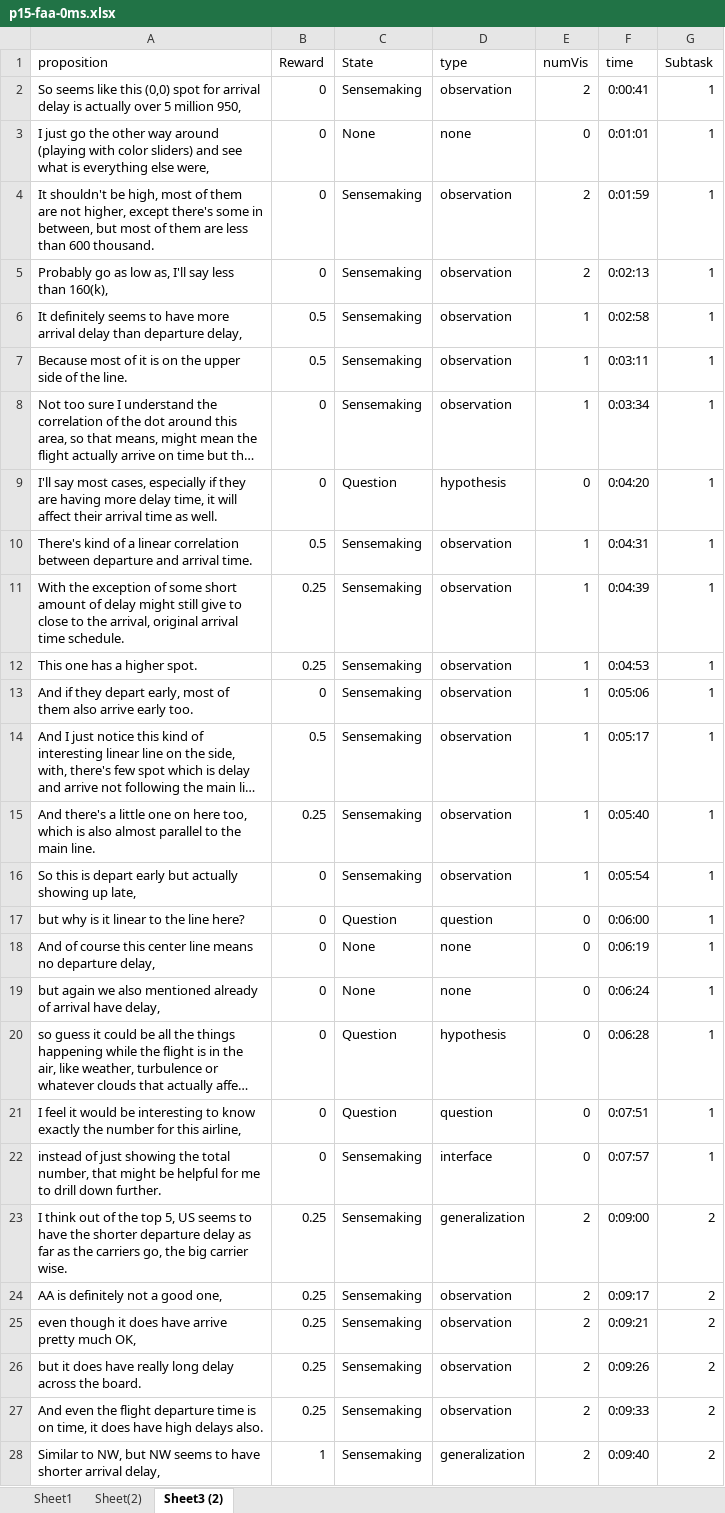
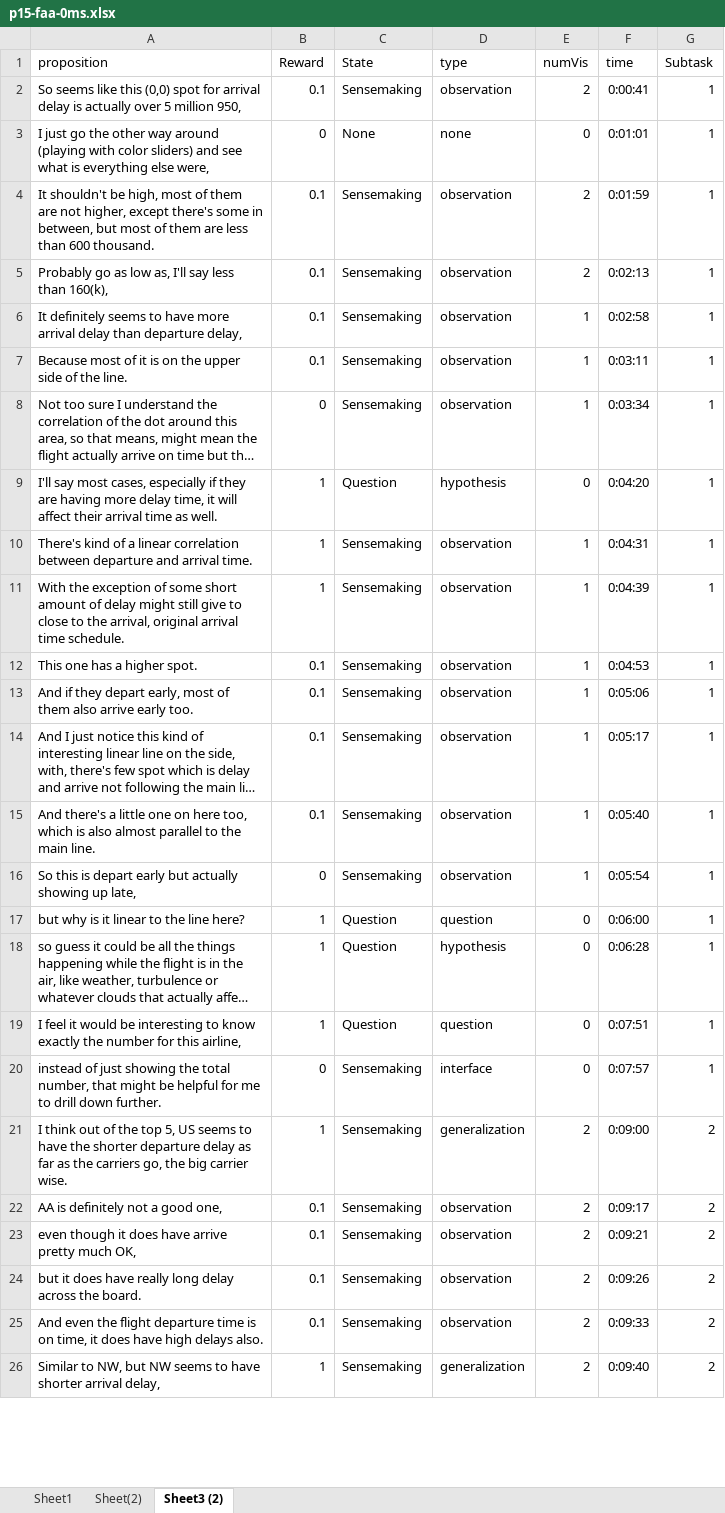
Before and after one commit to sanadcsedu/imMens-Interactions, an Excel workbook: stationarity_test/KLDivergenceTest/FeedbackLog/p15-faa-0ms.xlsx, sheet Sheet3 (2), drawn as a sheet; only a part is shown; long unchanged cells end in …; values as stored, in another font and other column widths than the file's, no borders; removed rows and columns are numbered as before the commit, all else as after; the diff covers the shown part only; the diff names each change by its address in the sheet, - before the commit and + after, or states it on an @@ line.

Commit message:
regret experiment done, and FAA files are now complete, with new reward structure

```diff
--- a/stationarity_test/KLDivergenceTest/FeedbackLog/p15-faa-0ms.xlsx (sheet Sheet3 (2))
+++ b/stationarity_test/KLDivergenceTest/FeedbackLog/p15-faa-0ms.xlsx (sheet Sheet3 (2))
-B2 (Reward): 0
+B2 (Reward): 0.1
-B4:B5 (Reward): 0
+B4:B5 (Reward): 0.1
-B6:B7 (Reward): 0.5
+B6:B7 (Reward): 0.1
-B9 (Reward): 0
+B9 (Reward): 1
-B10 (Reward): 0.5
+B10 (Reward): 1
-B11 (Reward): 0.25
+B11 (Reward): 1
-B12 (Reward): 0.25
+B12 (Reward): 0.1
-B13 (Reward): 0
+B13 (Reward): 0.1
-B14 (Reward): 0.5
+B14 (Reward): 0.1
-B15 (Reward): 0.25
+B15 (Reward): 0.1
-B17 (Reward): 0
+B17 (Reward): 1
-row 18: And of course this center line means no departure delay, | 0 | None | none | 0 | 0:06:19 | 1
-row 19: but again we also mentioned already of arrival have delay, | 0 | None | none | 0 | 0:06:24 | 1
-B18:B19 (Reward): 0
+B18:B19 (Reward): 1
-B21 (Reward): 0.25
+B21 (Reward): 1
-B22:B25 (Reward): 0.25
+B22:B25 (Reward): 0.1
```
Also changed, not shown: 2 removed rows and 98 edited cells elsewhere in this sheet, stationarity_test/KLDivergenceTest/FeedbackLog/p10-faa-0ms.xlsx, stationarity_test/KLDivergenceTest/FeedbackLog/p14-faa-0ms.xlsx, 12 other files.
